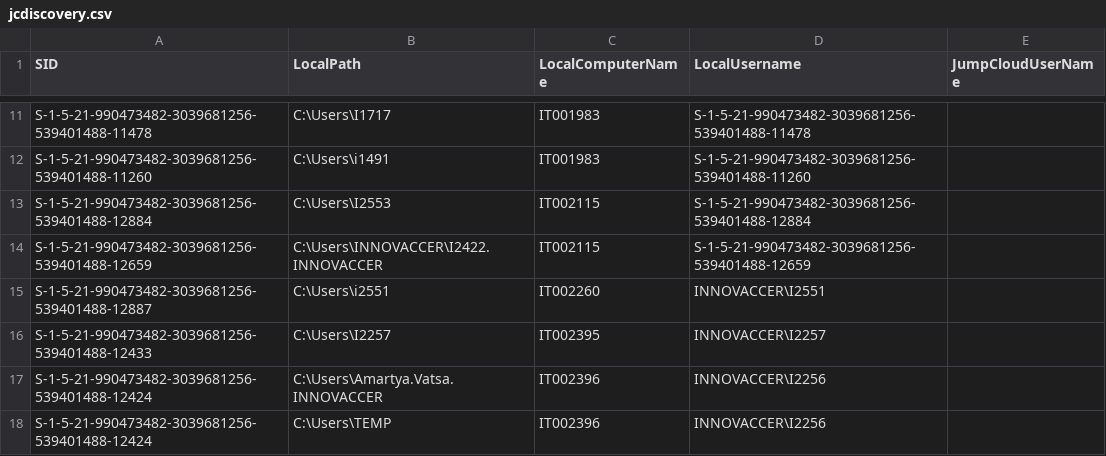
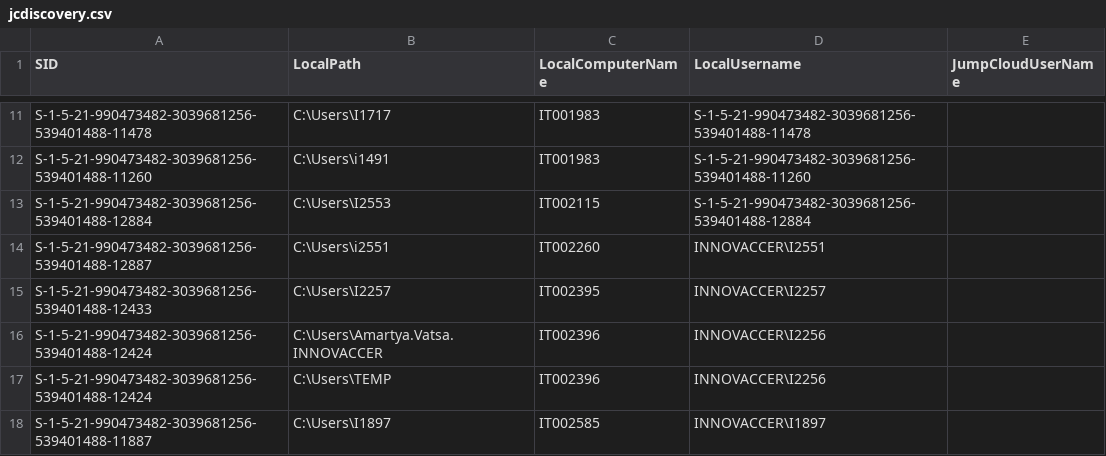
Before and after one commit to savinways/JumpCloud-ADMU-Discovery, a CSV file: jcdiscovery.csv, drawn as a sheet; only a part is shown, gaps mark what is left out; the shorter side is filled out with more unchanged rows; the diff names each change by its address in the sheet, - before the commit and + after, or states it on an @@ line.

Commit message:
CSV Upload

```diff
--- a/jcdiscovery.csv
+++ b/jcdiscovery.csv
-row 14: S-1-5-21-990473482-3039681256-539401488-12659 | C:\Users\INNOVACCER\I2422.INNOVACCER | IT002115 | S-1-5-21-990473482-3039681256-539401488-12659
```
